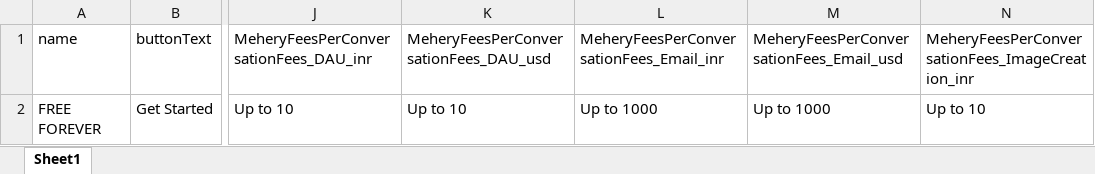
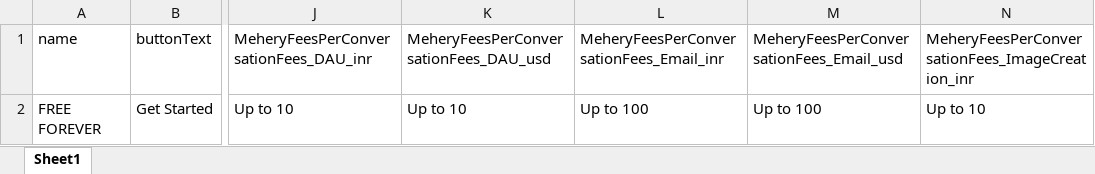
Before and after one commit to mehery-soccom/mehery.site, an Excel workbook: resources/app-mry/content/pricing/free_plan.xlsx, sheet Sheet1, drawn as a sheet; only a part is shown, gaps mark what is left out; values as stored, in another font and other column widths than the file's, no borders; the diff names each change by its address in the sheet, - before the commit and + after, or states it on an @@ line.

Commit message:
mehery web changes

```diff
--- a/resources/app-mry/content/pricing/free_plan.xlsx (sheet Sheet1)
+++ b/resources/app-mry/content/pricing/free_plan.xlsx (sheet Sheet1)
-L2: Up to 1000
+L2: Up to 100
-M2: Up to 1000
+M2: Up to 100
```
Also changed, not shown: 25 other files.
